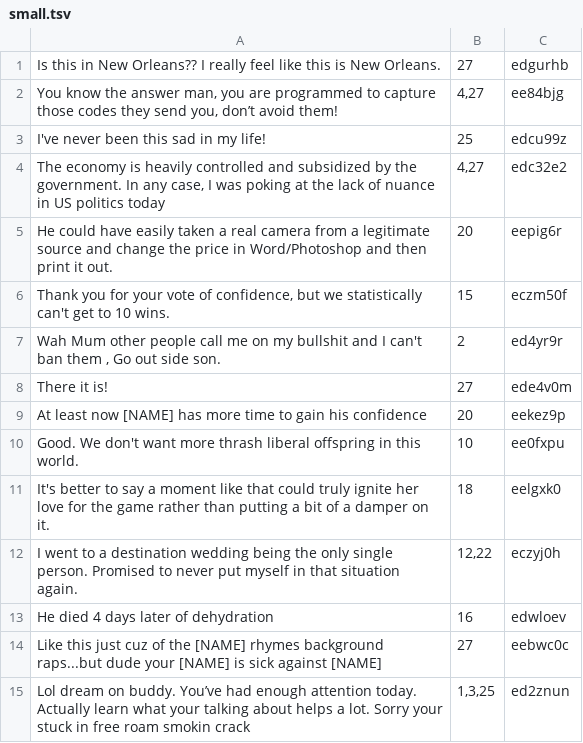
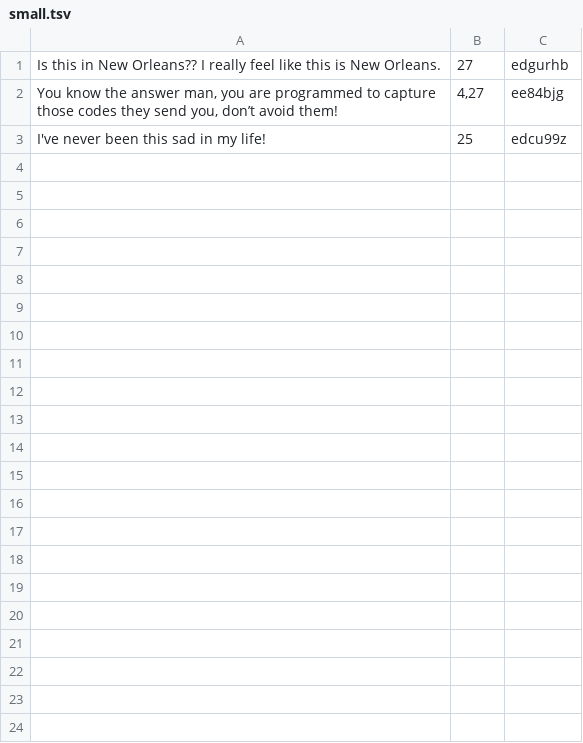
Before and after one commit to corlene-r/enhancing-bert-using-syntax, a TSV file: data/original/small.tsv, drawn as a sheet; the diff names each change by its address in the sheet, - before the commit and + after, or states it on an @@ line.

```diff
--- a/data/original/small.tsv
+++ b/data/original/small.tsv
-row 4: The economy is heavily controlled and subsidized by the government. In any case, I was poking at the lack of nuance in US politics today | 4,27 | edc32e2
-row 5: He could have easily taken a real camera from a legitimate source and change the price in Word/Photoshop and then print it out. | 20 | eepig6r
-row 6: Thank you for your vote of confidence, but we statistically can't get to 10 wins. | 15 | eczm50f
-row 7: Wah Mum other people call me on my bullshit and I can't ban them , Go out side son. | 2 | ed4yr9r
-row 8: There it is! | 27 | ede4v0m
-row 9: At least now [NAME] has more time to gain his confidence | 20 | eekez9p
-row 10: Good. We don't want more thrash liberal offspring in this world. | 10 | ee0fxpu
-row 11: It's better to say a moment like that could truly ignite her love for the game rather than putting a bit of a damper on it. | 18 | eelgxk0
-row 12: I went to a destination wedding being the only single person. Promised to never put myself in that situation again. | 12,22 | eczyj0h
-row 13: He died 4 days later of dehydration | 16 | edwloev
-row 14: Like this just cuz of the [NAME] rhymes background raps...but dude your [NAME] is sick against [NAME] | 27 | eebwc0c
-row 15: Lol dream on buddy. You’ve had enough attention today. Actually learn what your talking about helps a lot. Sorry your stuck in free roam smokin crack | 1,3,25 | ed2znun
```
Also changed, not shown: data/original/small_trees.tsv, 15 other files.
